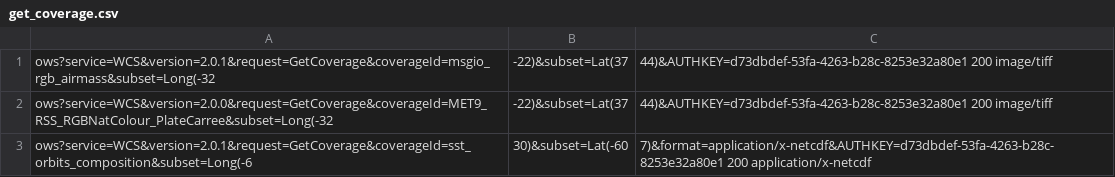
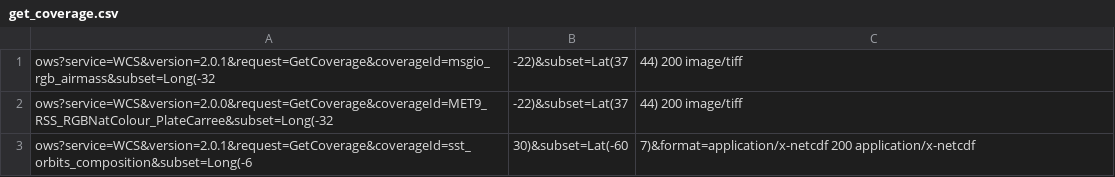
Before and after one commit to geosolutions-it/eumetsat-EOWS, a CSV file: Sprint-3/security-test-scripts/WCS/registered_license_1/get_coverage.csv, drawn as a sheet.

```diff
--- a/Sprint-3/security-test-scripts/WCS/registered_license_1/get_coverage.csv
+++ b/Sprint-3/security-test-scripts/WCS/registered_license_1/get_coverage.csv
@@ -1,3 +1,3 @@
-ows?service=WCS&version=2.0.1&request=GetCoverage&coverageId=msgio_rgb_airmass&subset=Long(-32,-22)&subset=Lat(37,44)&AUTHKEY=d73dbdef-53fa-4263-b28c-8253e32a80e1	200	image/tiff
-ows?service=WCS&version=2.0.0&request=GetCoverage&coverageId=MET9_RSS_RGBNatColour_PlateCarree&subset=Long(-32,-22)&subset=Lat(37,44)&AUTHKEY=d73dbdef-53fa-4263-b28c-8253e32a80e1	200	image/tiff
-ows?service=WCS&version=2.0.1&request=GetCoverage&coverageId=sst_orbits_composition&subset=Long(-6,30)&subset=Lat(-60,7)&format=application/x-netcdf&AUTHKEY=d73dbdef-53fa-4263-b28c-8253e32a80e1	200	application/x-netcdf
+ows?service=WCS&version=2.0.1&request=GetCoverage&coverageId=msgio_rgb_airmass&subset=Long(-32,-22)&subset=Lat(37,44)	200	image/tiff
+ows?service=WCS&version=2.0.0&request=GetCoverage&coverageId=MET9_RSS_RGBNatColour_PlateCarree&subset=Long(-32,-22)&subset=Lat(37,44)	200	image/tiff
+ows?service=WCS&version=2.0.1&request=GetCoverage&coverageId=sst_orbits_composition&subset=Long(-6,30)&subset=Lat(-60,7)&format=application/x-netcdf	200	application/x-netcdf
```
Also changed, not shown: Sprint-3/security-test-scripts/WCS/registered_license_1/describe_coverage.csv, Sprint-3/security-test-scripts/WCS/registered_no_license/describe_coverage.csv, 7 other files.
